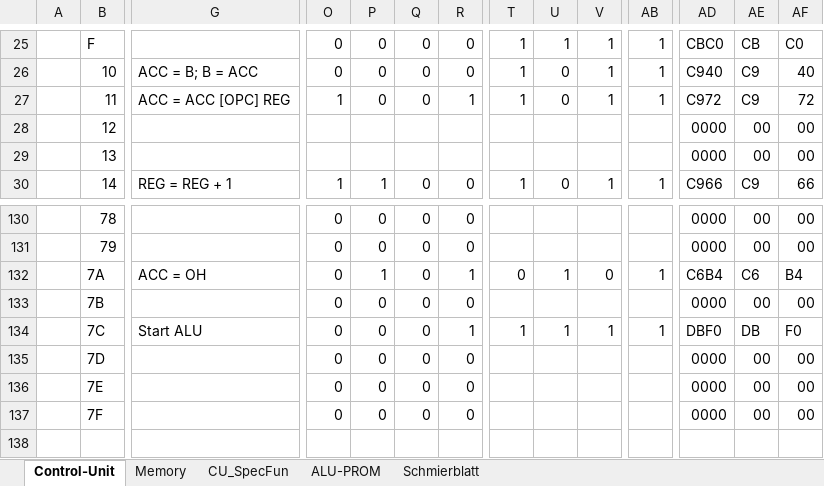
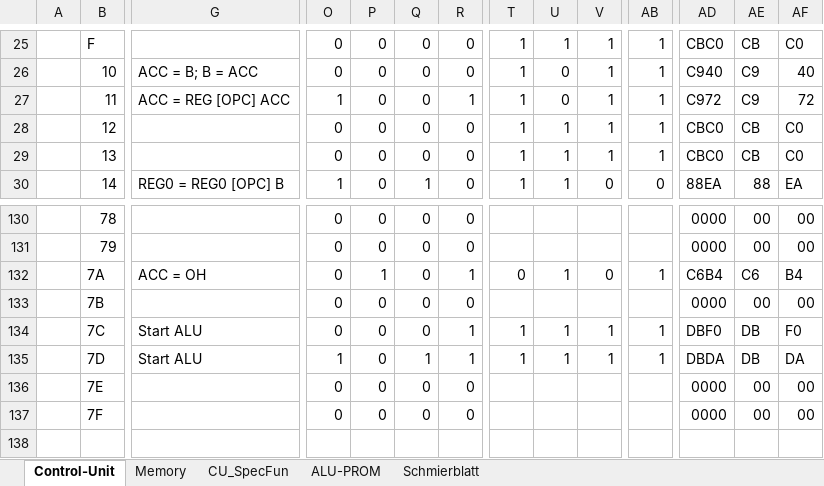
Before and after one commit to timmy0811/Monty08, an Excel workbook: Documentation/Monty08.xlsx, sheet Control-Unit, drawn as a sheet; only a part is shown, gaps mark what is left out; values as stored, in another font and other column widths than the file's, no cell formats; the diff covers the shown part only; the diff names each change by its address in the sheet, - before the commit and + after, or states it on an @@ line.

```diff
--- a/Documentation/Monty08.xlsx (sheet Control-Unit)
+++ b/Documentation/Monty08.xlsx (sheet Control-Unit)
-G27: ACC = ACC [OPC] REG
+G27: ACC = REG [OPC] ACC
-O28:O29: (empty)
+O28:O29: 0
-P28:P29: (empty)
+P28:P29: 0
-Q28:Q29: (empty)
+Q28:Q29: 0
-R28:R29: (empty)
+R28:R29: 0
-T28:T29: (empty)
+T28:T29: 1
-U28:U29: (empty)
+U28:U29: 1
-V28:V29: (empty)
+V28:V29: 1
-AB28:AB29: (empty)
+AB28:AB29: 1
-AD28:AD29: 0000
+AD28:AD29: CBC0
-AE28:AE29: 00
+AE28:AE29: CB
-AF28:AF29: 00
+AF28:AF29: C0
-G30: REG = REG + 1
+G30: REG0 = REG0 [OPC] B
-P30: 1
+P30: 0
-Q30: 0
+Q30: 1
-U30: 0
+U30: 1
-V30: 1
+V30: 0
-AB30: 1
+AB30: 0
-AD30: C966
+AD30: 88EA
-AE30: C9
+AE30: 88
-AF30: 66
+AF30: EA
-G135: (empty)
+G135: Start ALU
-O135: 0
+O135: 1
-Q135: 0
+Q135: 1
-R135: 0
+R135: 1
-T135: (empty)
+T135: 1
-U135: (empty)
+U135: 1
-V135: (empty)
+V135: 1
-AB135: (empty)
+AB135: 1
-AD135: 0000
+AD135: DBDA
-AE135: 00
+AE135: DB
-AF135: 00
+AF135: DA
```
Also changed, not shown: 1 removed row and 430 edited cells elsewhere in this sheet, sheet CU_SpecFun, cell formats, formulas that keep their value, 5 other files.
